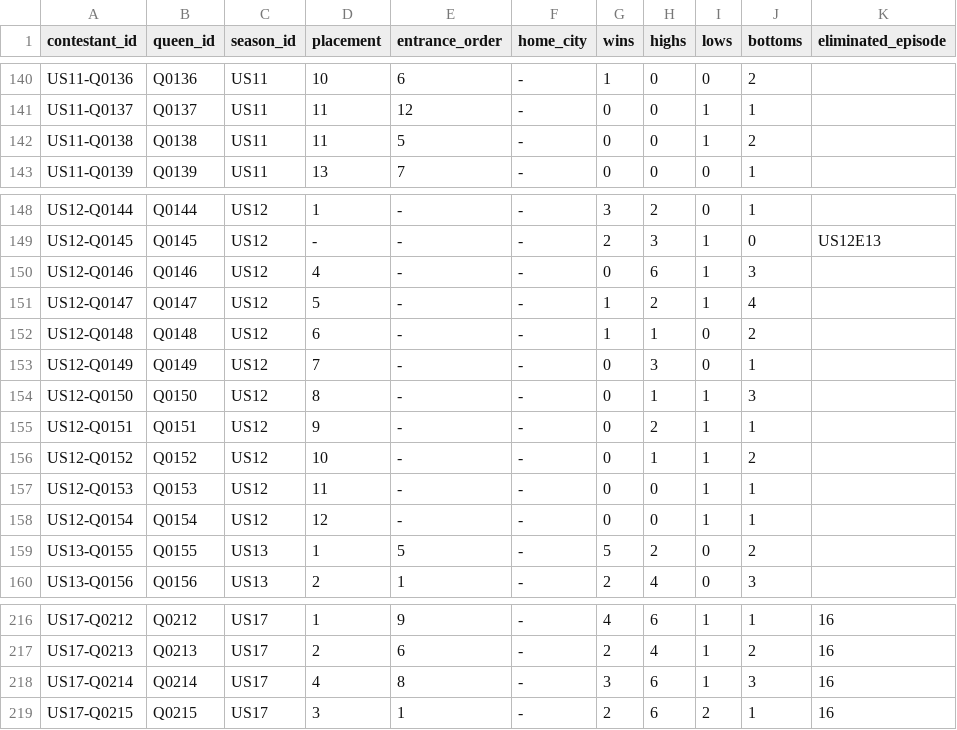
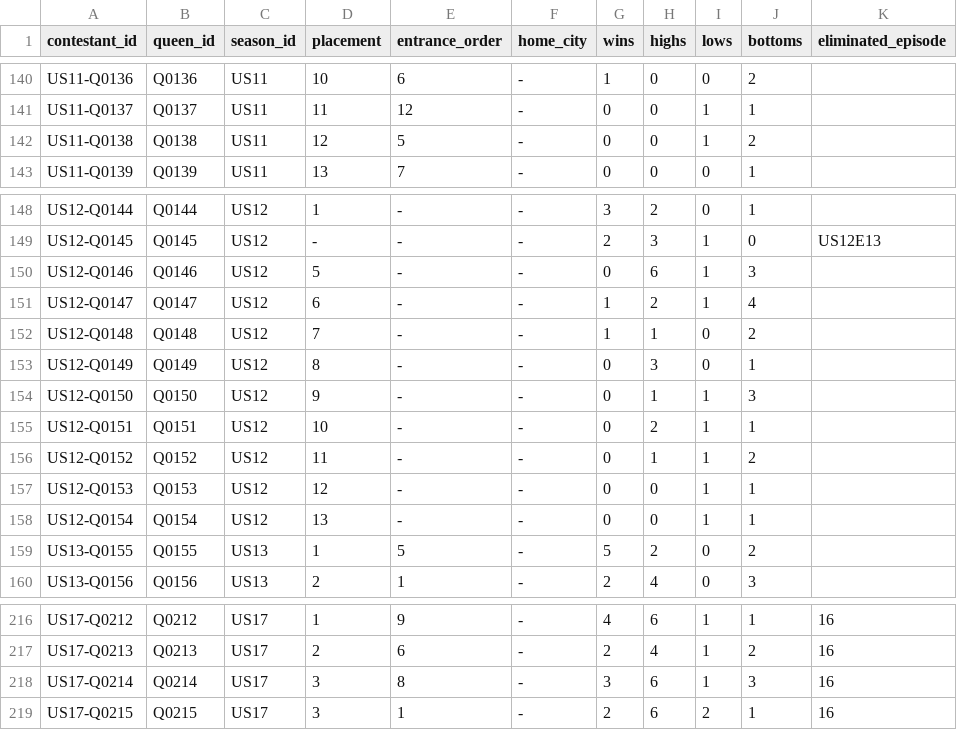
Before and after one commit to anotterbryan/werkroom, a CSV file: data/contestants.csv, drawn as a sheet; only a part is shown, gaps mark what is left out; the diff names each change by its address in the sheet, - before the commit and + after, or states it on an @@ line.

Commit message:
Cross-reference vs Wikipedia: fix 11 US placements
Reconciled placements against the saved Wikipedia season pages:
- S12: corrected the off-by-one below the Sherry Pie disqualification
  (Jackie Cox 4->5 ... Dahlia Sin 12->13; Sherry stays DQ/unplaced).
- S11 Mercedes Iman Diamond 11->12.
- S17 Sam Star 4->3 (ties Lexi Love).
Placement isn't part of the tally formula, so validate stays 31/31.

Wikipedia also clarified that its 'Hometown' column = the city a queen
REPRESENTED (our contestants.home_city), distinct from queens.hometown
(origin) — noted as an optional future fill (home_city is sparse).

```diff
--- a/data/contestants.csv
+++ b/data/contestants.csv
-D142 (placement): 11
+D142 (placement): 12
-D150 (placement): 4
+D150 (placement): 5
-D151 (placement): 5
+D151 (placement): 6
-D152 (placement): 6
+D152 (placement): 7
-D153 (placement): 7
+D153 (placement): 8
-D154 (placement): 8
+D154 (placement): 9
-D155 (placement): 9
+D155 (placement): 10
-D156 (placement): 10
+D156 (placement): 11
-D157 (placement): 11
+D157 (placement): 12
-D158 (placement): 12
+D158 (placement): 13
-D218 (placement): 4
+D218 (placement): 3
```
Also changed, not shown: 1 other file.
